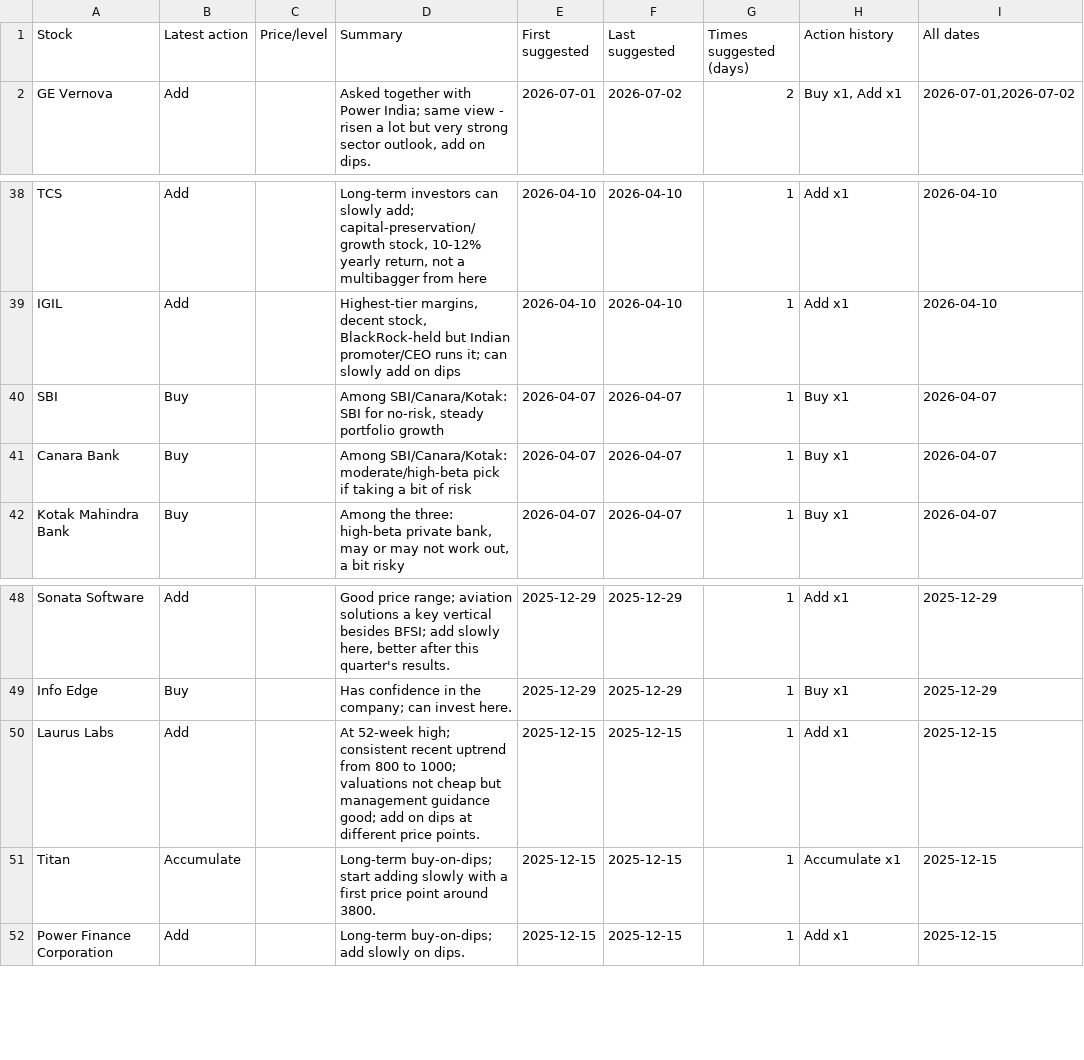
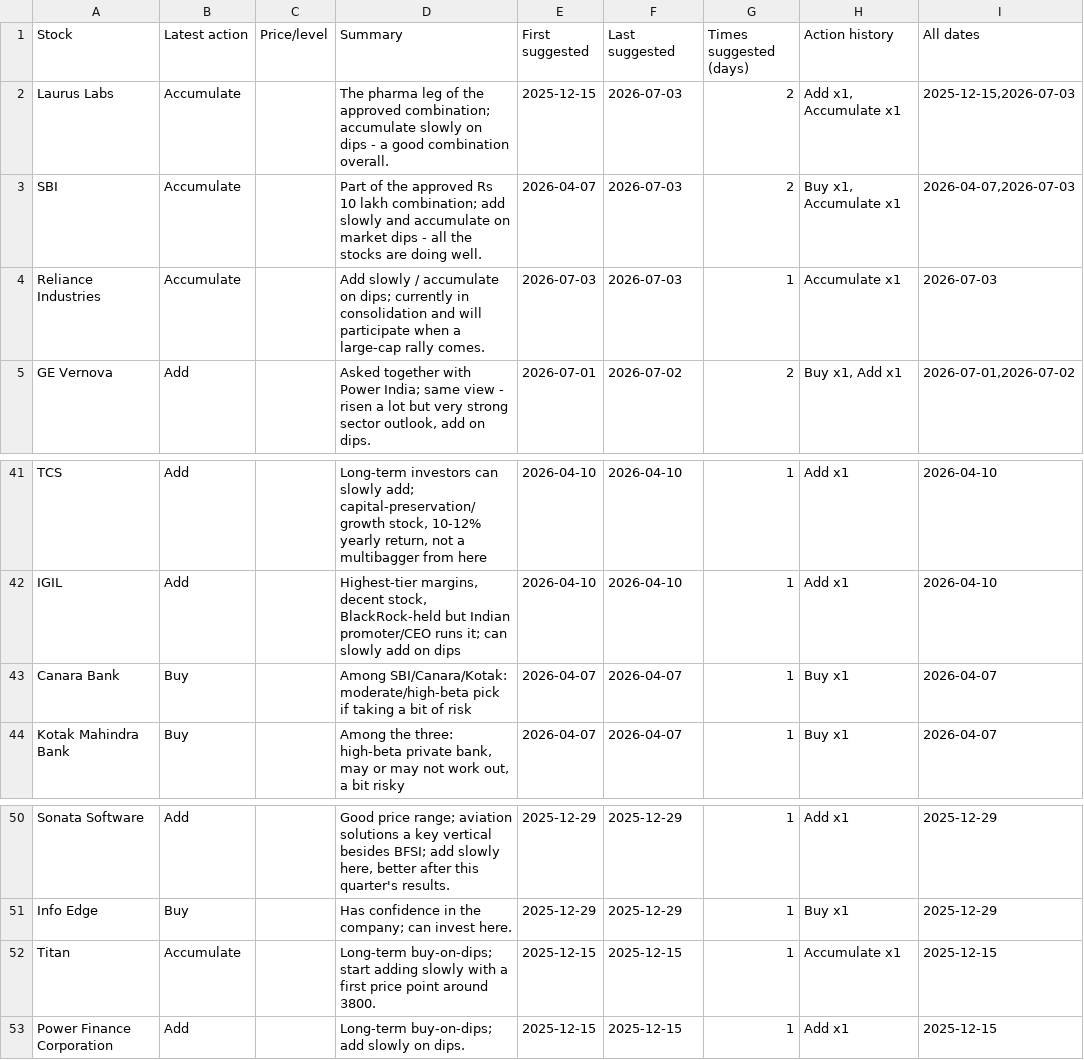
Before and after one commit to teja788/business_breakfast_youtube_summarizer, a CSV file: output/kranti/buy_recommendations.csv, drawn as a sheet; only a part is shown, gaps mark what is left out.

```diff
--- a/output/kranti/buy_recommendations.csv
+++ b/output/kranti/buy_recommendations.csv
@@ -1,2 +1,5 @@
 Stock,Latest action,Price/level,Summary,First suggested,Last suggested,Times suggested (days),Action history,All dates
+Laurus Labs,Accumulate,,The pharma leg of the approved combination; accumulate slowly on dips - a good combination overall.,2025-12-15,2026-07-03,2,"Add x1, Accumulate x1","2025-12-15,2026-07-03"
+SBI,Accumulate,,Part of the approved Rs 10 lakh combination; add slowly and accumulate on market dips - all the stocks are doing well.,2026-04-07,2026-07-03,2,"Buy x1, Accumulate x1","2026-04-07,2026-07-03"
+Reliance Industries,Accumulate,,Add slowly / accumulate on dips; currently in consolidation and will participate when a large-cap rally comes.,2026-07-03,2026-07-03,1,Accumulate x1,2026-07-03
 GE Vernova,Add,,"Asked together with Power India; same view - risen a lot but very strong sector outlook, add on dips.",2026-07-01,2026-07-02,2,"Buy x1, Add x1","2026-07-01,2026-07-02"
@@ -39,3 +42,2 @@ TCS,Add,,"Long-term investors can slowly add; capital-preservation/growth stock,
 IGIL,Add,,"Highest-tier margins, decent stock, BlackRock-held but Indian promoter/CEO runs it; can slowly add on dips",2026-04-10,2026-04-10,1,Add x1,2026-04-10
-SBI,Buy,,"Among SBI/Canara/Kotak: SBI for no-risk, steady portfolio growth",2026-04-07,2026-04-07,1,Buy x1,2026-04-07
 Canara Bank,Buy,,Among SBI/Canara/Kotak: moderate/high-beta pick if taking a bit of risk,2026-04-07,2026-04-07,1,Buy x1,2026-04-07
@@ -49,3 +51,2 @@ Sonata Software,Add,,"Good price range; aviation solutions a key vertical beside
 Info Edge,Buy,,Has confidence in the company; can invest here.,2025-12-29,2025-12-29,1,Buy x1,2025-12-29
-Laurus Labs,Add,,At 52-week high; consistent recent uptrend from 800 to 1000; valuations not cheap but management guidance good; add on dips at different price points.,2025-12-15,2025-12-15,1,Add x1,2025-12-15
 Titan,Accumulate,,Long-term buy-on-dips; start adding slowly with a first price point around 3800.,2025-12-15,2025-12-15,1,Accumulate x1,2025-12-15
```
Also changed, not shown: output/kranti/recommendations.csv, output/kutumba_rao/buy_recommendations.csv, 27 other files.
